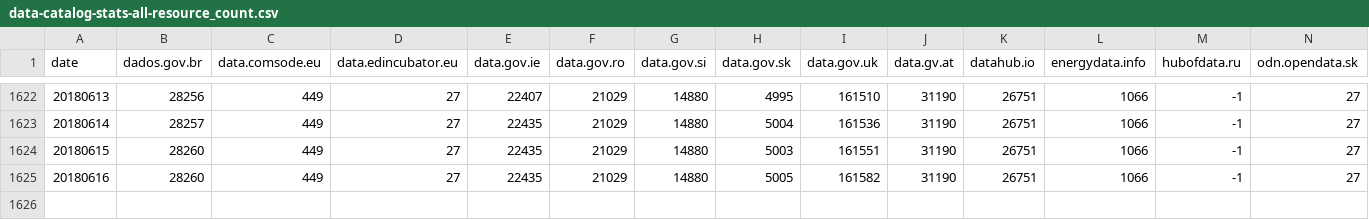
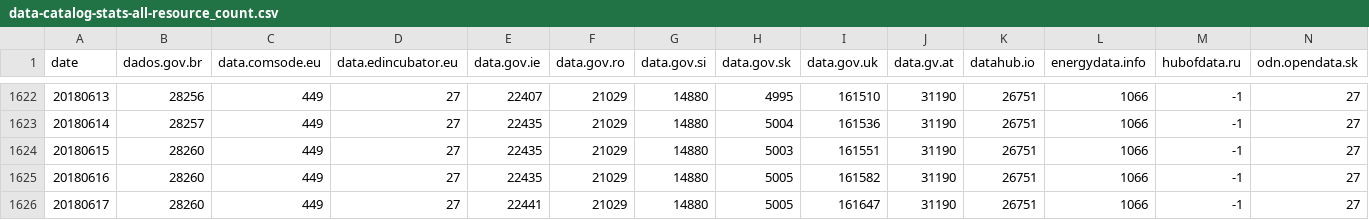
Before and after one commit to hanecak/data_data-catalog-stats, a CSV file: data-catalog-stats-all-resource_count.csv, drawn as a sheet; only a part is shown, gaps mark what is left out; rows hold the shown columns only; the diff names each change by its address in the sheet, - before the commit and + after, or states it on an @@ line.

```diff
--- a/data-catalog-stats-all-resource_count.csv
+++ b/data-catalog-stats-all-resource_count.csv
+row 1626: 20180617 | 28260 | 449 | 27 | 22441 | 21029 | 14880 | 5005 | 161647 | 31190 | 26751 | 1066 | -1 | 27
```
Also changed, not shown: data-catalog-stats-all-dataset_count.csv, data-catalog-stats-all-license_count.csv, 3 other files.
